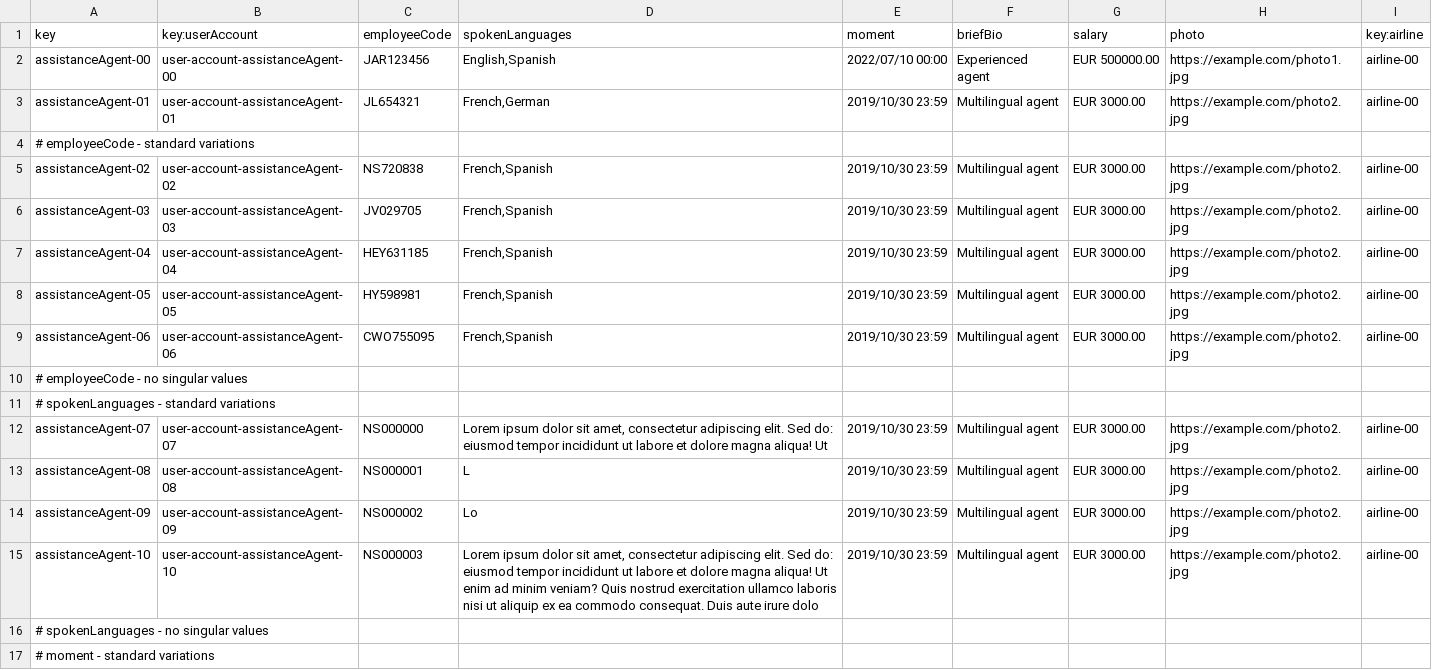
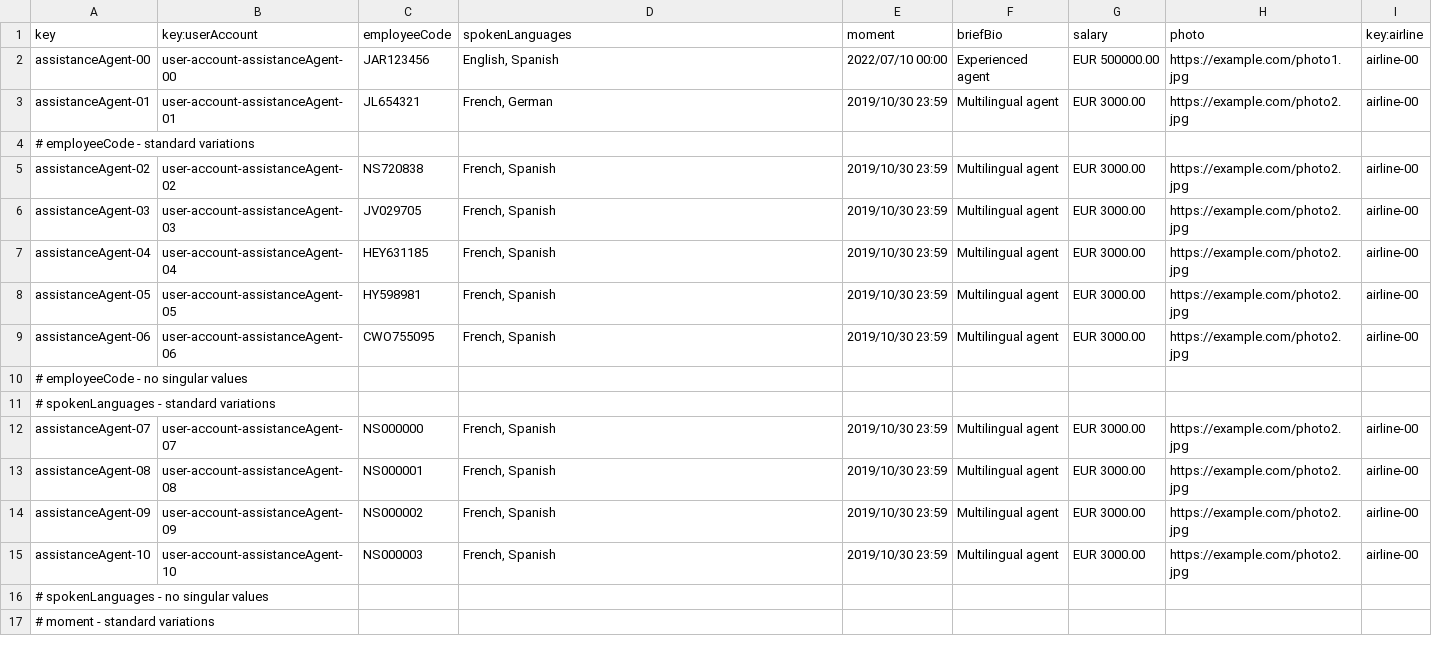
Before and after one commit to ManunGar/Acme-ANS-D04, a CSV file: src/main/resources/WEB-INF/data/sample/assistanceAgent.csv, drawn as a sheet; only a part is shown; the diff covers the shown part only.

```diff
--- a/src/main/resources/WEB-INF/data/sample/assistanceAgent.csv
+++ b/src/main/resources/WEB-INF/data/sample/assistanceAgent.csv
@@ -1,16 +1,16 @@
 key,key:userAccount,employeeCode,spokenLanguages,moment,briefBio,salary,photo,key:airline
-assistanceAgent-00,user-account-assistanceAgent-00,JAR123456,"English,Spanish",2022/07/10 00:00,Experienced agent,EUR 500000.00,https://example.com/photo1.jpg,airline-00
-assistanceAgent-01,user-account-assistanceAgent-01,JL654321,"French,German",2019/10/30 23:59,Multilingual agent,EUR 3000.00,https://example.com/photo2.jpg,airline-00
+assistanceAgent-00,user-account-assistanceAgent-00,JAR123456,"English, Spanish",2022/07/10 00:00,Experienced agent,EUR 500000.00,https://example.com/photo1.jpg,airline-00
+assistanceAgent-01,user-account-assistanceAgent-01,JL654321,"French, German",2019/10/30 23:59,Multilingual agent,EUR 3000.00,https://example.com/photo2.jpg,airline-00
 # employeeCode - standard variations
-assistanceAgent-02,user-account-assistanceAgent-02,NS720838,"French,Spanish",2019/10/30 23:59,Multilingual agent,EUR 3000.00,https://example.com/photo2.jpg,airline-00
-assistanceAgent-03,user-account-assistanceAgent-03,JV029705,"French,Spanish",2019/10/30 23:59,Multilingual agent,EUR 3000.00,https://example.com/photo2.jpg,airline-00
-assistanceAgent-04,user-account-assistanceAgent-04,HEY631185,"French,Spanish",2019/10/30 23:59,Multilingual agent,EUR 3000.00,https://example.com/photo2.jpg,airline-00
-assistanceAgent-05,user-account-assistanceAgent-05,HY598981,"French,Spanish",2019/10/30 23:59,Multilingual agent,EUR 3000.00,https://example.com/photo2.jpg,airline-00
-assistanceAgent-06,user-account-assistanceAgent-06,CWO755095,"French,Spanish",2019/10/30 23:59,Multilingual agent,EUR 3000.00,https://example.com/photo2.jpg,airline-00
+assistanceAgent-02,user-account-assistanceAgent-02,NS720838,"French, Spanish",2019/10/30 23:59,Multilingual agent,EUR 3000.00,https://example.com/photo2.jpg,airline-00
+assistanceAgent-03,user-account-assistanceAgent-03,JV029705,"French, Spanish",2019/10/30 23:59,Multilingual agent,EUR 3000.00,https://example.com/photo2.jpg,airline-00
+assistanceAgent-04,user-account-assistanceAgent-04,HEY631185,"French, Spanish",2019/10/30 23:59,Multilingual agent,EUR 3000.00,https://example.com/photo2.jpg,airline-00
+assistanceAgent-05,user-account-assistanceAgent-05,HY598981,"French, Spanish",2019/10/30 23:59,Multilingual agent,EUR 3000.00,https://example.com/photo2.jpg,airline-00
+assistanceAgent-06,user-account-assistanceAgent-06,CWO755095,"French, Spanish",2019/10/30 23:59,Multilingual agent,EUR 3000.00,https://example.com/photo2.jpg,airline-00
 # employeeCode - no singular values
 # spokenLanguages - standard variations
-assistanceAgent-07,user-account-assistanceAgent-07,NS000000,"Lorem ipsum dolor sit amet, consectetur adipiscing elit. Sed do: eiusmod tempor incididunt ut labore et dolore magna aliqua! Ut",2019/10/30 23:59,Multilingual agent,EUR 3000.00,https://example.com/photo2.jpg,airline-00
-assistanceAgent-08,user-account-assistanceAgent-08,NS000001,L,2019/10/30 23:59,Multilingual agent,EUR 3000.00,https://example.com/photo2.jpg,airline-00
-assistanceAgent-09,user-account-assistanceAgent-09,NS000002,Lo,2019/10/30 23:59,Multilingual agent,EUR 3000.00,https://example.com/photo2.jpg,airline-00
-assistanceAgent-10,user-account-assistanceAgent-10,NS000003,"Lorem ipsum dolor sit amet, consectetur adipiscing elit. Sed do: eiusmod tempor incididunt ut labore et dolore magna aliqua! Ut enim ad minim veniam? Quis nostrud exercitation ullamco laboris nisi ut aliquip ex ea commodo consequat. Duis aute irure dolo",2019/10/30 23:59,Multilingual agent,EUR 3000.00,https://example.com/photo2.jpg,airline-00
+assistanceAgent-07,user-account-assistanceAgent-07,NS000000,"French, Spanish",2019/10/30 23:59,Multilingual agent,EUR 3000.00,https://example.com/photo2.jpg,airline-00
+assistanceAgent-08,user-account-assistanceAgent-08,NS000001,"French, Spanish",2019/10/30 23:59,Multilingual agent,EUR 3000.00,https://example.com/photo2.jpg,airline-00
+assistanceAgent-09,user-account-assistanceAgent-09,NS000002,"French, Spanish",2019/10/30 23:59,Multilingual agent,EUR 3000.00,https://example.com/photo2.jpg,airline-00
+assistanceAgent-10,user-account-assistanceAgent-10,NS000003,"French, Spanish",2019/10/30 23:59,Multilingual agent,EUR 3000.00,https://example.com/photo2.jpg,airline-00
 # spokenLanguages - no singular values
```
Also changed, not shown: 33 edited cells elsewhere in this file, 3 other files.
